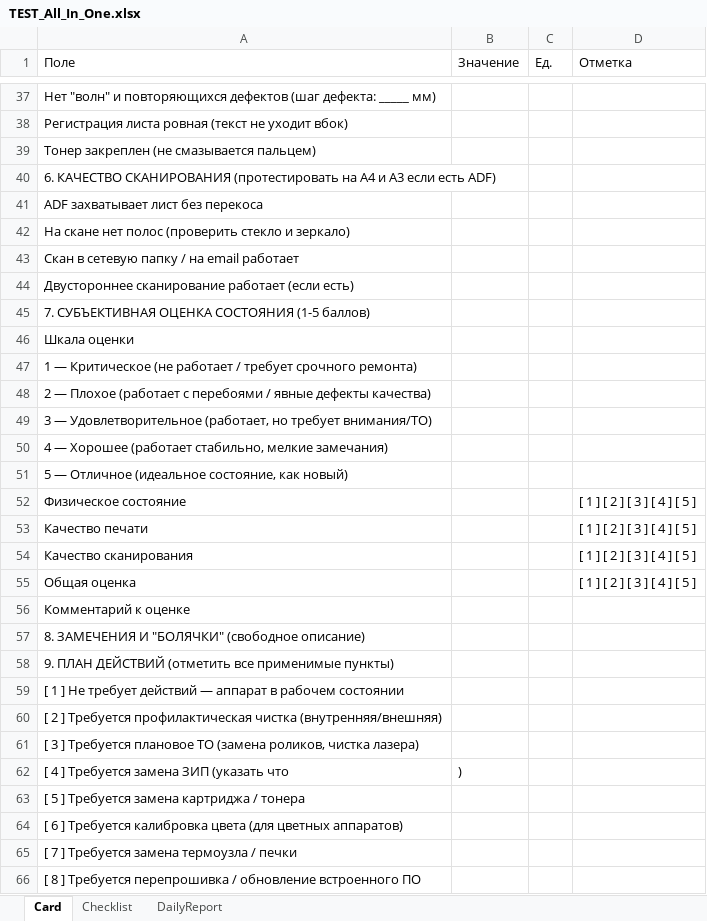
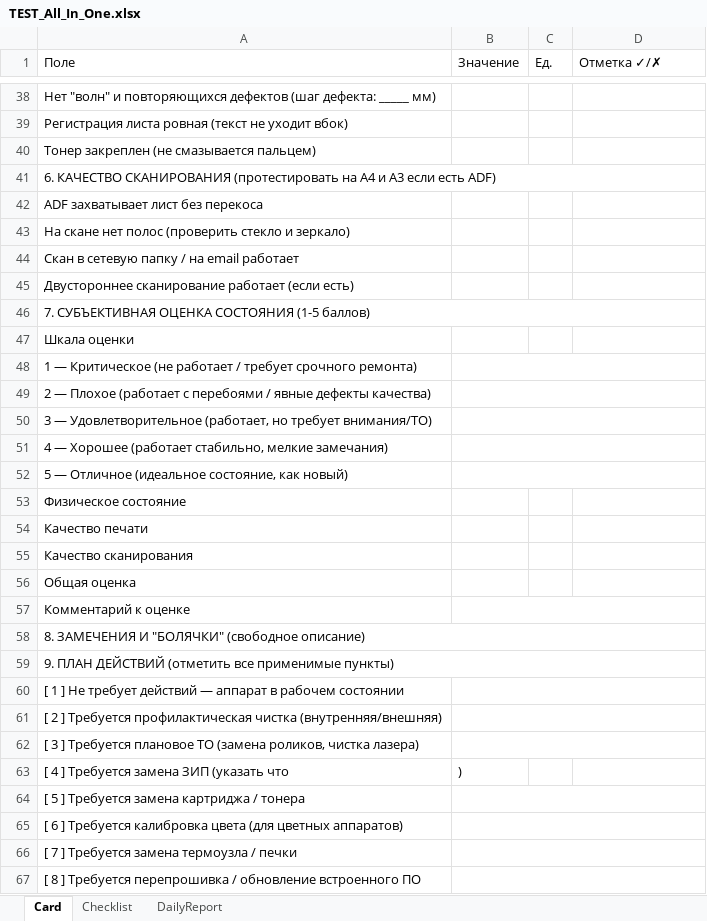
Before and after one commit to sniper072/git-repo-sniper, an Excel workbook: equipment-templates/output/download/TEST_All_In_One.xlsx, sheet Card, drawn as a sheet; only a part is shown, gaps mark what is left out; values as stored, in another font and other column widths than the file's, no cell formats; addresses are those after the commit; the diff covers the shown part only; the diff names each change by its address in the sheet, - before the commit and + after, or states it on an @@ line.

```diff
--- a/equipment-templates/output/download/TEST_All_In_One.xlsx (sheet Card)
+++ b/equipment-templates/output/download/TEST_All_In_One.xlsx (sheet Card)
-D1: Отметка
+D1: Отметка ✓/✗
+A41:D41 merged
+A46:D46 merged
+B48:D48 merged
+B49:D49 merged
+B50:D50 merged
+B51:D51 merged
+B52:D52 merged
-D53:D56 (Отметка ✓/✗): [ 1 ] [ 2 ] [ 3 ] [ 4 ] [ 5 ]
+D53:D56 (Отметка ✓/✗): (empty)
+B57:D57 merged
+A58:D58 merged
+A59:D59 merged
+B60:D60 merged
+B61:D61 merged
+B62:D62 merged
+B64:D64 merged
+B65:D65 merged
+B66:D66 merged
+B67:D67 merged
```
Also changed, not shown: 2 added rows, 1 removed row, 5 edited cells and merged cells elsewhere in this sheet, sheet Checklist, sheet DailyReport, cell formats, equipment-templates/output/download/TEST_Card.xlsx, equipment-templates/output/download/TEST_Checklist.xlsx, 5 other files.
